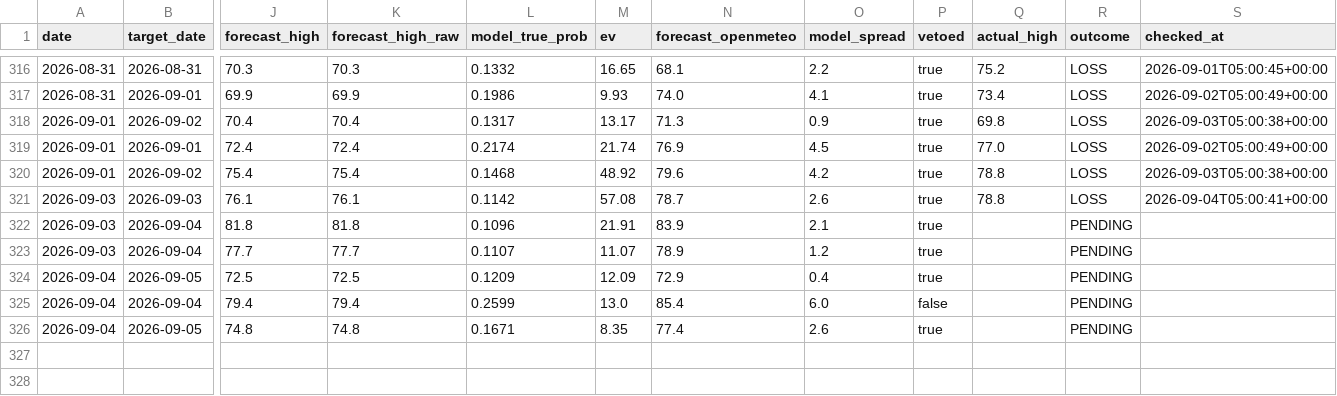
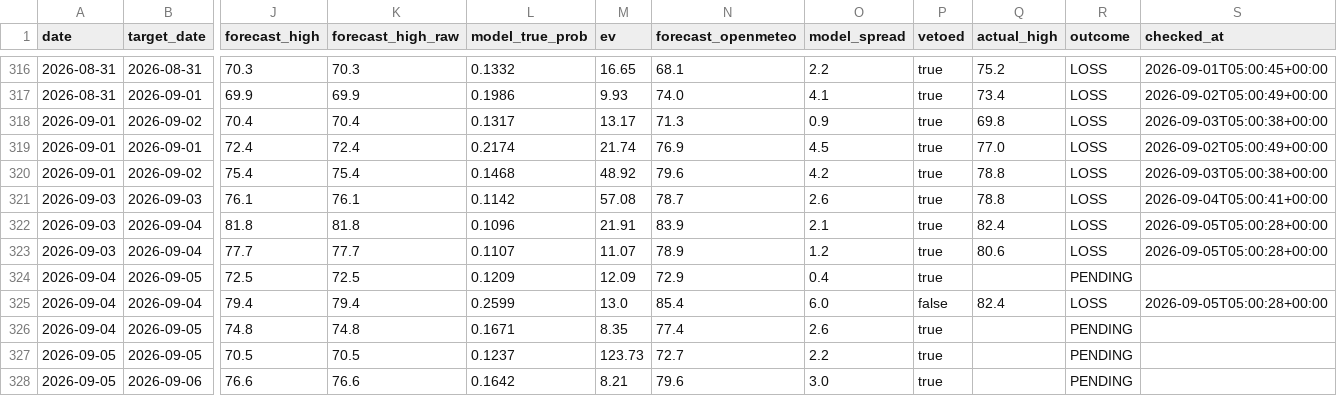
Before and after one commit to sdnwrd/PolyWeather, a CSV file: data/signals.csv, drawn as a sheet; only a part is shown, gaps mark what is left out; rows hold the shown columns only; the diff names each change by its address in the sheet, - before the commit and + after, or states it on an @@ line.

```diff
--- a/data/signals.csv
+++ b/data/signals.csv
-Q322 (actual_high): (empty)
+Q322 (actual_high): 82.4
-R322:R323 (outcome): PENDING
+R322:R323 (outcome): LOSS
-S322:S323 (checked_at): (empty)
+S322:S323 (checked_at): 2026-09-05T05:00:28+00:00
-Q323 (actual_high): (empty)
+Q323 (actual_high): 80.6
-Q325 (actual_high): (empty)
+Q325 (actual_high): 82.4
-R325 (outcome): PENDING
+R325 (outcome): LOSS
-S325 (checked_at): (empty)
+S325 (checked_at): 2026-09-05T05:00:28+00:00
+row 327: 2026-09-05 | 2026-09-05 | 70.5 | 70.5 | 0.1237 | 123.73 | 72.7 | 2.2 | true |  | PENDING
+row 328: 2026-09-05 | 2026-09-06 | 76.6 | 76.6 | 0.1642 | 8.21 | 79.6 | 3.0 | true |  | PENDING
```
Also changed, not shown: 6 other files.
